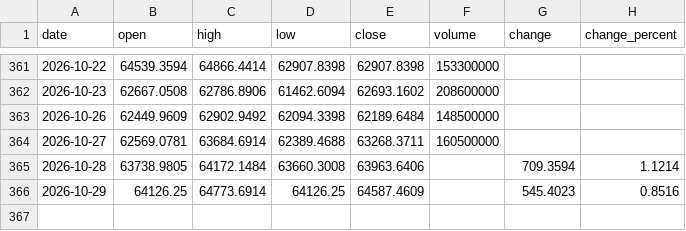
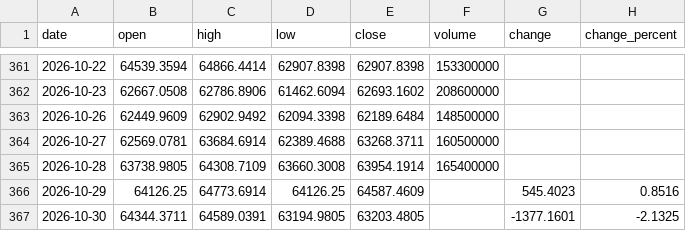
Before and after one commit to Schoo-sampleDeveloper/trading, a CSV file: data/market_history/_N225.csv, drawn as a sheet; only a part is shown, gaps mark what is left out.

```diff
--- a/data/market_history/_N225.csv
+++ b/data/market_history/_N225.csv
@@ -364,3 +364,4 @@ date,open,high,low,close,volume,change,change_percent
 2026-10-27,62569.0781,63684.6914,62389.4688,63268.3711,160500000,,
-2026-10-28,63738.9805,64172.1484,63660.3008,63963.6406,,709.3594,1.1214
+2026-10-28,63738.9805,64308.7109,63660.3008,63954.1914,165400000,,
 2026-10-29,64126.25,64773.6914,64126.25,64587.4609,,545.4023,0.8516
+2026-10-30,64344.3711,64589.0391,63194.9805,63203.4805,,-1377.1601,-2.1325
```
Also changed, not shown: 8 other files.
